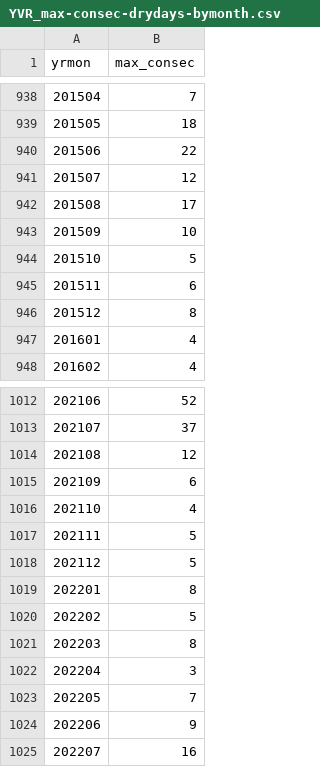
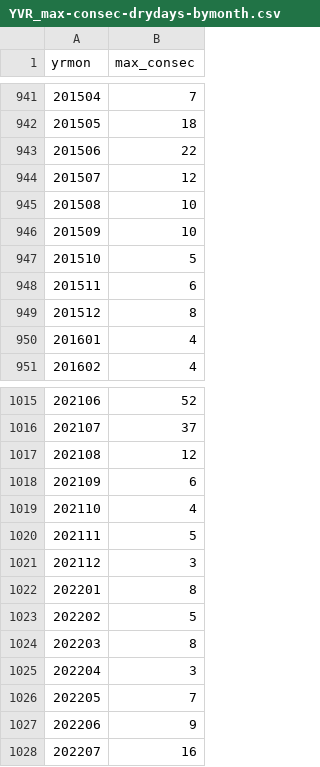
Before and after one commit to alexlin519/climate_extrem_time_series_analysis, a CSV file: drought_code_yvr/data/YVR_max-consec-drydays-bymonth.csv, drawn as a sheet; only a part is shown, gaps mark what is left out; the diff covers the shown part only.

```diff
--- a/drought_code_yvr/data/YVR_max-consec-drydays-bymonth.csv
+++ b/drought_code_yvr/data/YVR_max-consec-drydays-bymonth.csv
@@ -941,3 +944,3 @@
 201507,12
-201508,17
+201508,10
 201509,10
@@ -1017,3 +1020,3 @@
 202111,5
-202112,5
+202112,3
 202201,8
```
Also changed, not shown: 3 added rows and 6 edited cells elsewhere in this file, drought_code_yvr/data/Kelowna_q90.csv, drought_code_yvr/data/Prince_George_dates_heatwave2.csv, 13 other files.
